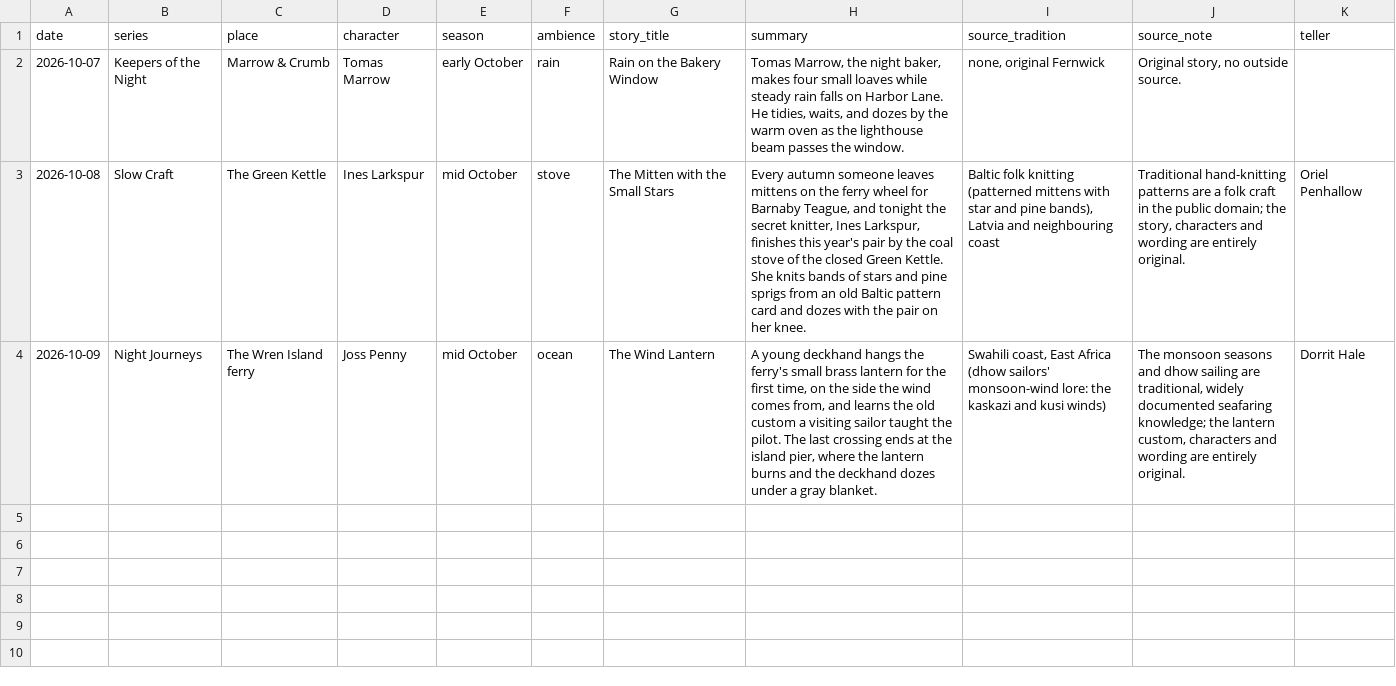
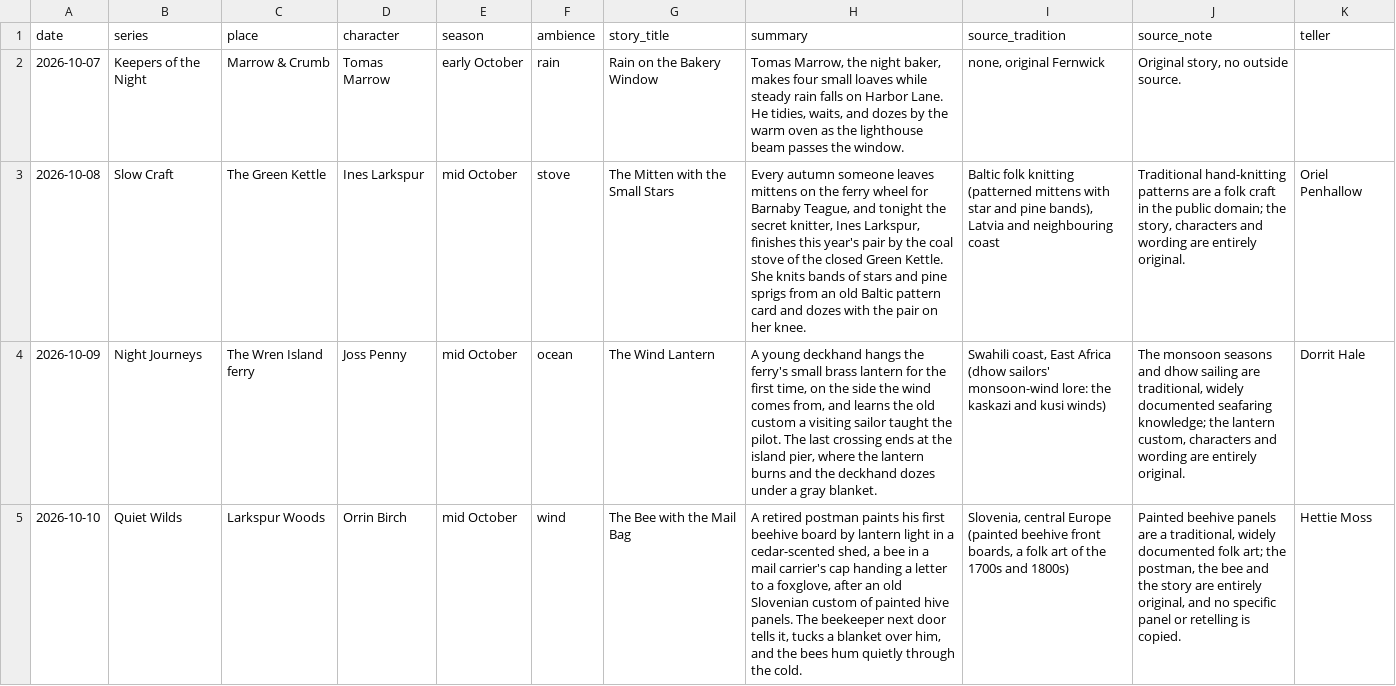
Before and after one commit to mkhalidhaque/lamplit-hour, a CSV file: world/story_log.csv, drawn as a sheet; the diff names each change by its address in the sheet, - before the commit and + after, or states it on an @@ line.

```diff
--- a/world/story_log.csv
+++ b/world/story_log.csv
+row 5: 2026-10-10 | Quiet Wilds | Larkspur Woods | Orrin Birch | mid October | wind | The Bee with the Mail Bag | A retired postman paints his first beehive board by lantern light in a cedar-scented shed, a bee in a mail carrier's cap handing a letter to a foxglove, after an old Slovenian custom of painted hive panels. The beekeeper next door tells it, tucks a blanket over him, and the bees hum quietly through the cold. | Slovenia, central Europe (painted beehive front boards, a folk art of the 1700s and 1800s) | Painted beehive panels are a traditional, widely documented folk art; the postman, the bee and the story are entirely original, and no specific panel or retelling is copied. | Hettie Moss
```
Also changed, not shown: 2 other files.
